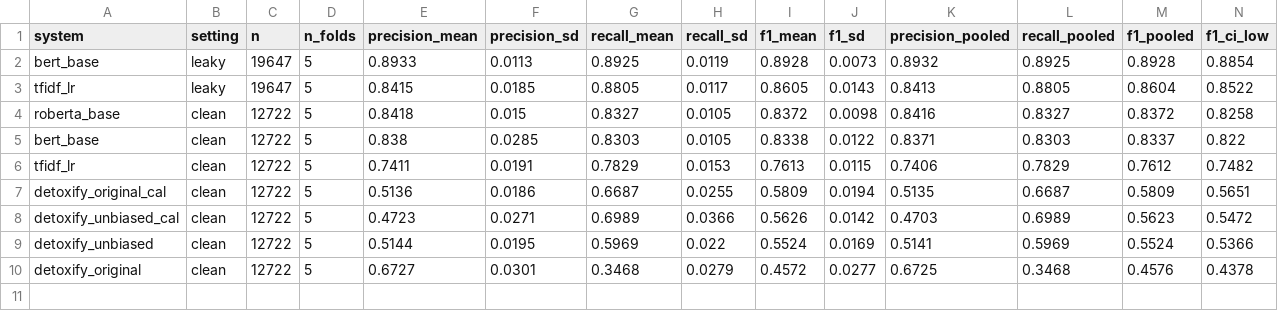
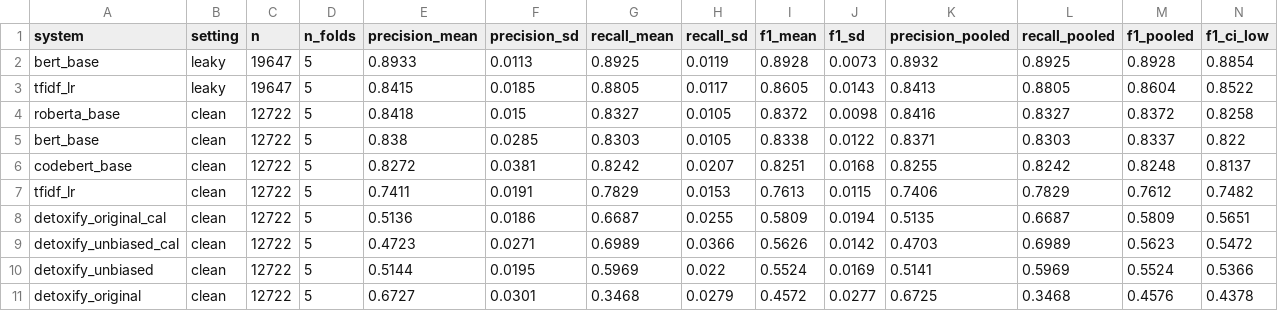
Before and after one commit to pteisb/tdt13-toxicity-project, a CSV file: results/main_table.csv, drawn as a sheet; only a part is shown; rows hold the shown columns only; the diff names each change by its address in the sheet, - before the commit and + after, or states it on an @@ line.

```diff
--- a/results/main_table.csv
+++ b/results/main_table.csv
+row 6: codebert_base | clean | 12722 | 5 | 0.8272 | 0.0381 | 0.8242 | 0.0207 | 0.8251 | 0.0168 | 0.8255 | 0.8242 | 0.8248 | 0.8137
```
Also changed, not shown: results/main_table_per_fold.csv, 3 other files.
